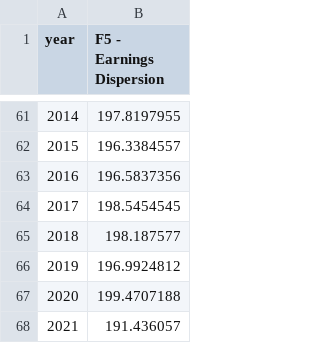
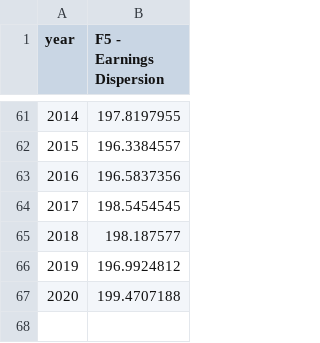
Before and after one commit to owid/chartbook, a CSV file: UK/top_chart.csv, drawn as a sheet; only a part is shown, gaps mark what is left out; the diff names each change by its address in the sheet, - before the commit and + after, or states it on an @@ line.

```diff
--- a/UK/top_chart.csv
+++ b/UK/top_chart.csv
-row 68: 2021 | 191.436057
```
Also changed, not shown: Finland/bottom_chart.csv, Finland/top_chart.csv, 10 other files.
